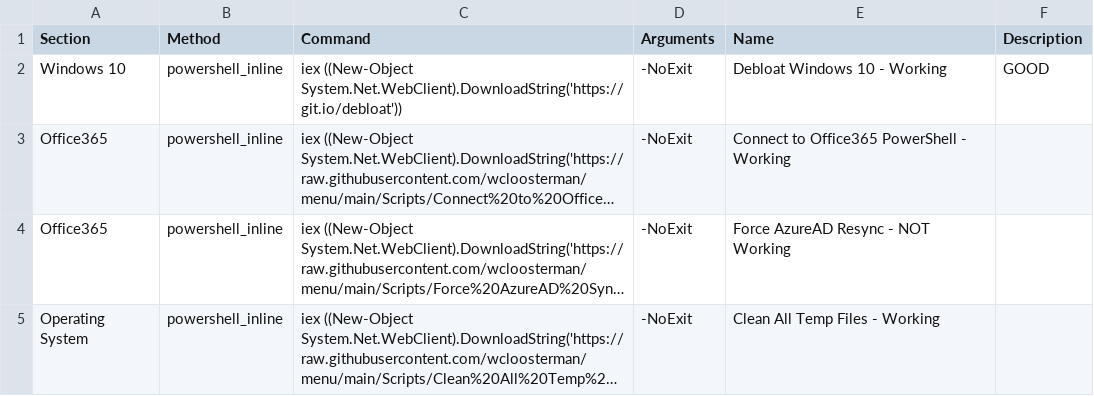
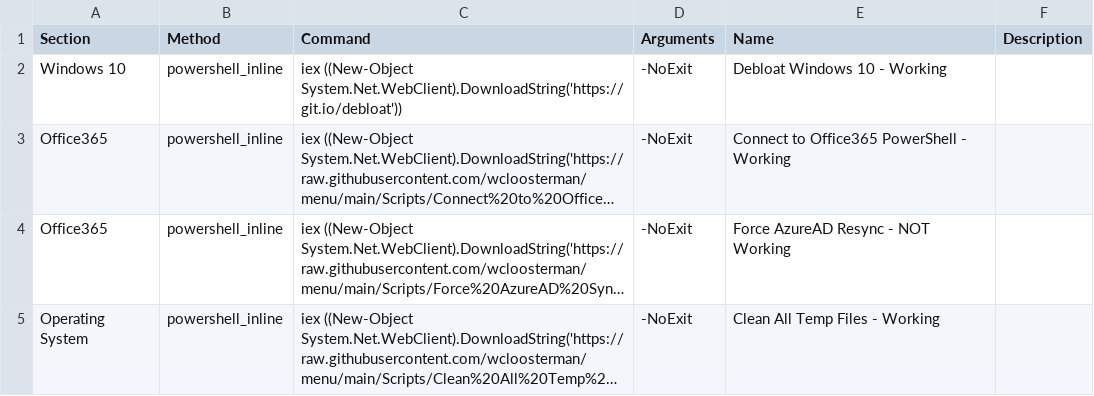
Before and after one commit to wcloosterman/menu, a CSV file: menu_items.csv, drawn as a sheet; long unchanged cells end in …; the diff names each change by its address in the sheet, - before the commit and + after, or states it on an @@ line.

Commit message:
Update menu_items.csv

```diff
--- a/menu_items.csv
+++ b/menu_items.csv
-F2 (Description): GOOD
+F2 (Description): (empty)
```
